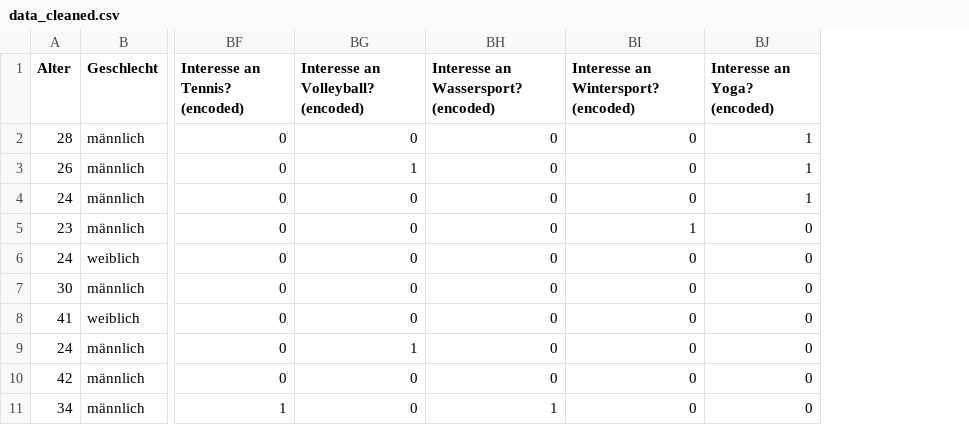
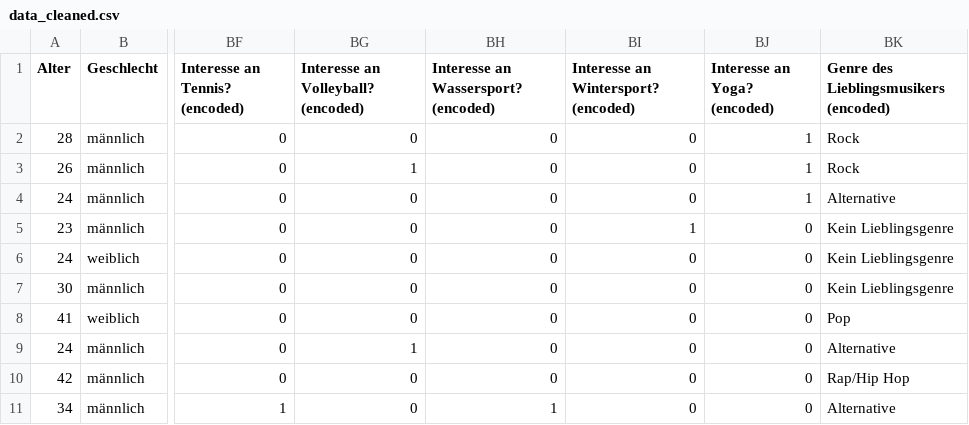
Before and after one commit to carlobeckmann2602/data_science-basics, a CSV file: datasets/data_cleaned.csv, drawn as a sheet; only a part is shown, gaps mark what is left out; the diff names each change by its address in the sheet, - before the commit and + after, or states it on an @@ line.

```diff
--- a/datasets/data_cleaned.csv
+++ b/datasets/data_cleaned.csv
+column BK, rows 1-11: Genre des Lieblingsmusikers (encoded) | Rock | Rock | Alternative | Kein Lieblingsgenre | Kein Lieblingsgenre | Kein Lieblingsgenre | Pop | Alternative | Rap/Hip Hop | Alternative
```
Also changed, not shown: datasets/data_cleaned_encoded.csv, 1 other file.
